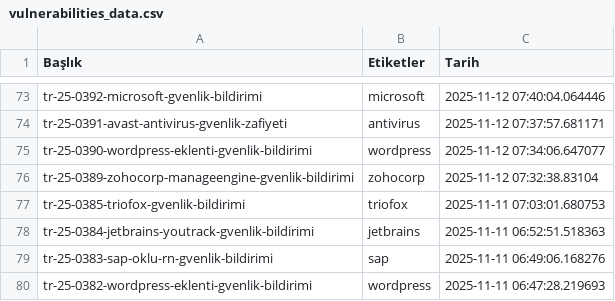
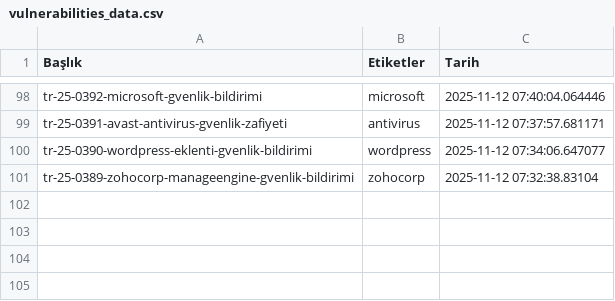
Before and after one commit to emregulerr/usom-zafiyet-panosu, a CSV file: output/vulnerabilities_data.csv, drawn as a sheet; only a part is shown, gaps mark what is left out; the diff covers the shown part only.

```diff
--- a/output/vulnerabilities_data.csv
+++ b/output/vulnerabilities_data.csv
@@ -76,5 +101 @@ tr-25-0390-wordpress-eklenti-gvenlik-bildirimi,wordpress,2025-11-12 07:34:06.647
 tr-25-0389-zohocorp-manageengine-gvenlik-bildirimi,zohocorp,2025-11-12 07:32:38.83104
-tr-25-0385-triofox-gvenlik-bildirimi,triofox,2025-11-11 07:03:01.680753
-tr-25-0384-jetbrains-youtrack-gvenlik-bildirimi,jetbrains,2025-11-11 06:52:51.518363
-tr-25-0383-sap-oklu-rn-gvenlik-bildirimi,sap,2025-11-11 06:49:06.168276
-tr-25-0382-wordpress-eklenti-gvenlik-bildirimi,wordpress,2025-11-11 06:47:28.219693
```
Also changed, not shown: 25 added rows elsewhere in this file, 3 other files.
